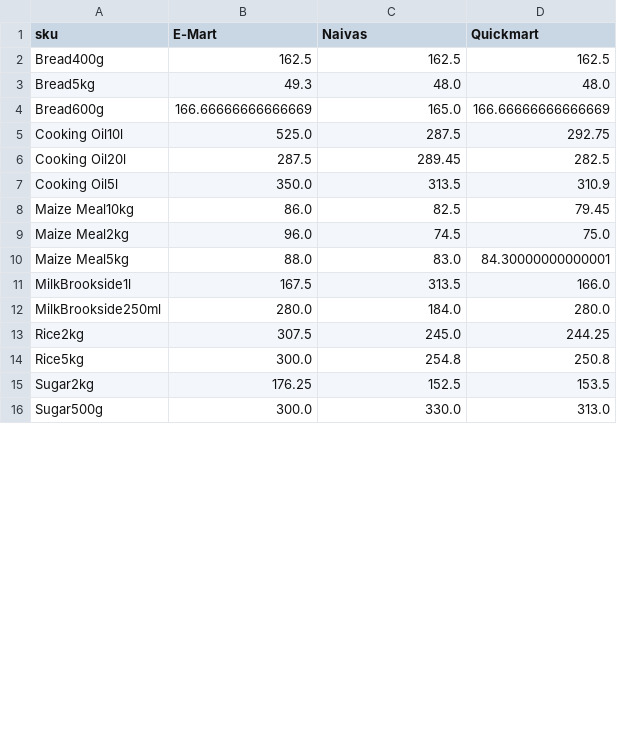
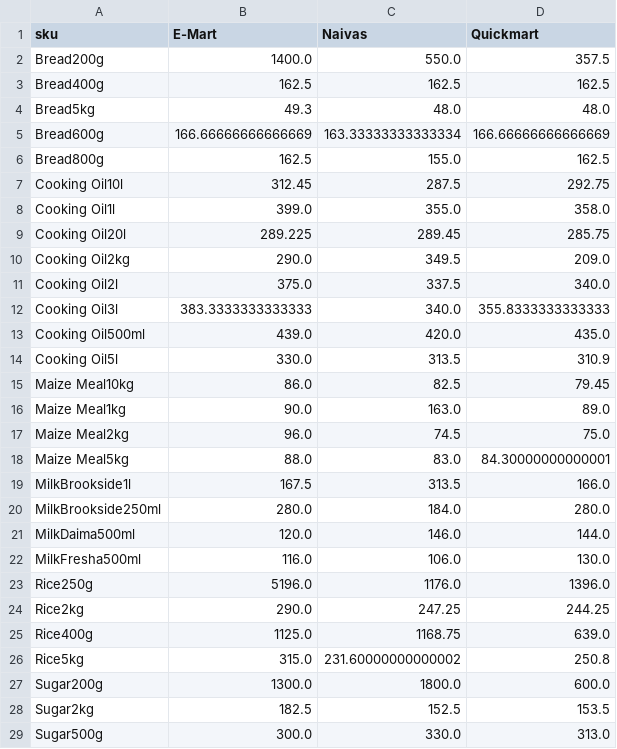
Before and after one commit to odawadavid/Webscraping, a CSV file: data/analytics/price_per_unit_pivot.csv, drawn as a sheet; only a part is shown; the diff covers the shown part only.

```diff
--- a/data/analytics/price_per_unit_pivot.csv
+++ b/data/analytics/price_per_unit_pivot.csv
@@ -1,9 +1,17 @@
 sku,E-Mart,Naivas,Quickmart
+Bread200g,1400.0,550.0,357.5
 Bread400g,162.5,162.5,162.5
 Bread5kg,49.3,48.0,48.0
-Bread600g,166.66666666666669,165.0,166.66666666666669
-Cooking Oil10l,525.0,287.5,292.75
-Cooking Oil20l,287.5,289.45,282.5
-Cooking Oil5l,350.0,313.5,310.9
+Bread600g,166.66666666666669,163.33333333333334,166.66666666666669
+Bread800g,162.5,155.0,162.5
+Cooking Oil10l,312.45,287.5,292.75
+Cooking Oil1l,399.0,355.0,358.0
+Cooking Oil20l,289.225,289.45,285.75
+Cooking Oil2kg,290.0,349.5,209.0
+Cooking Oil2l,375.0,337.5,340.0
+Cooking Oil3l,383.3333333333333,340.0,355.8333333333333
+Cooking Oil500ml,439.0,420.0,435.0
+Cooking Oil5l,330.0,313.5,310.9
 Maize Meal10kg,86.0,82.5,79.45
+Maize Meal1kg,90.0,163.0,89.0
 Maize Meal2kg,96.0,74.5,75.0
@@ -12,5 +20,10 @@ MilkBrookside1l,167.5,313.5,166.0
 MilkBrookside250ml,280.0,184.0,280.0
-Rice2kg,307.5,245.0,244.25
-Rice5kg,300.0,254.8,250.8
-Sugar2kg,176.25,152.5,153.5
+MilkDaima500ml,120.0,146.0,144.0
+MilkFresha500ml,116.0,106.0,130.0
+Rice250g,5196.0,1176.0,1396.0
+Rice2kg,290.0,247.25,244.25
+Rice400g,1125.0,1168.75,639.0
+Rice5kg,315.0,231.60000000000002,250.8
+Sugar200g,1300.0,1800.0,600.0
+Sugar2kg,182.5,152.5,153.5
 Sugar500g,300.0,330.0,313.0
```
Also changed, not shown: 2 added rows and 2 edited cells elsewhere in this file, data/raw/quickmart.csv, 5 other files.
